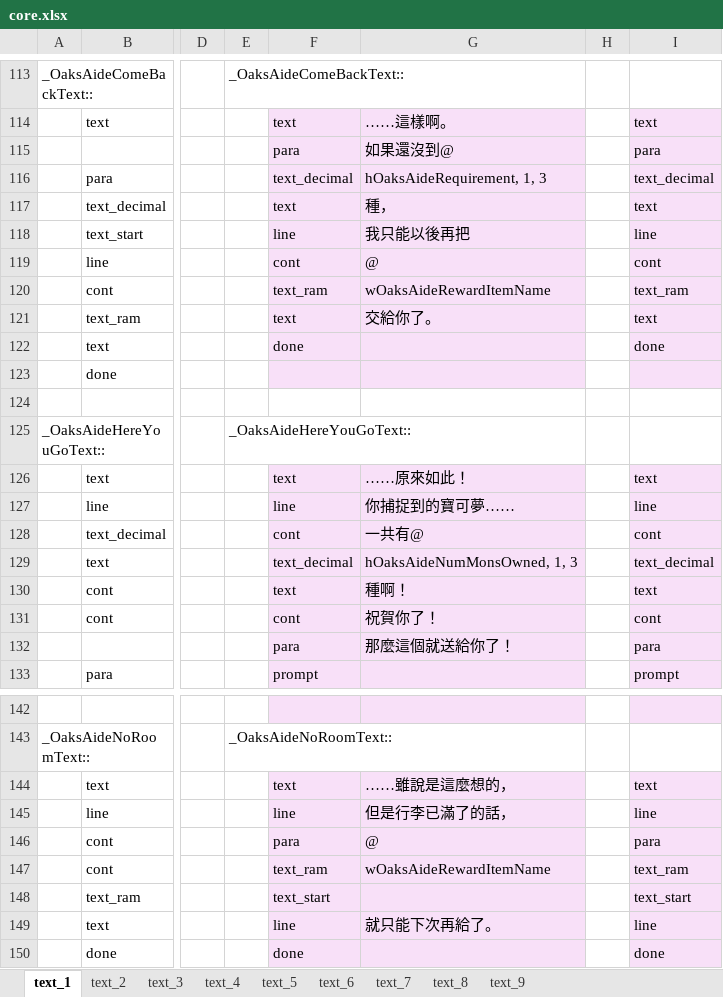
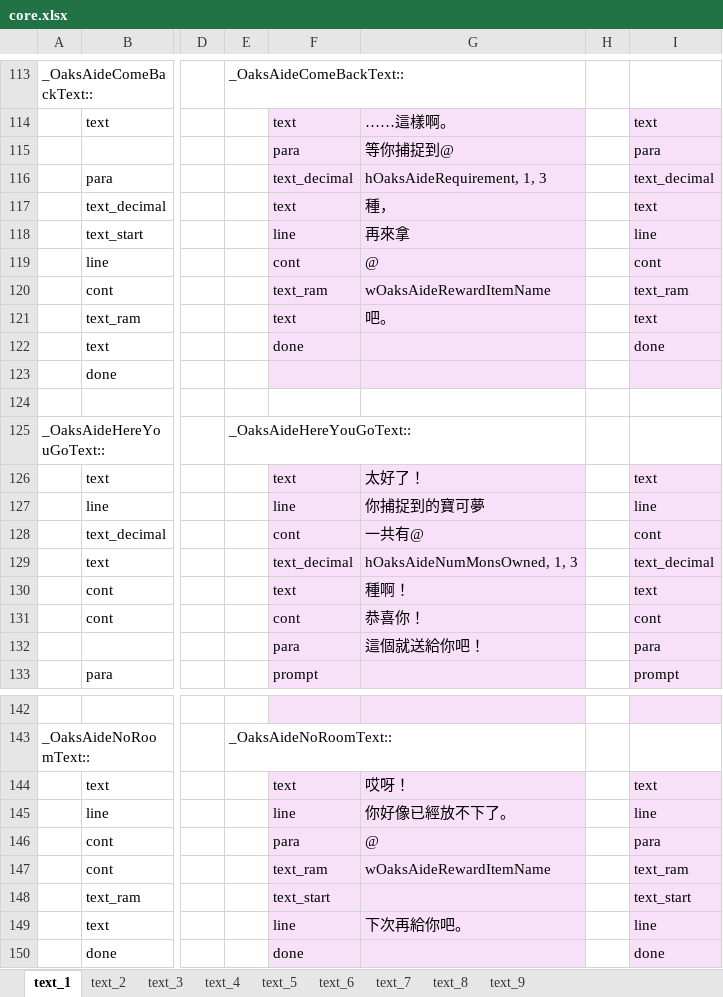
Before and after one commit to tonyjih/pokeyellowCHT, an Excel workbook: src/xlsx/core.xlsx, sheet text_1, drawn as a sheet; only a part is shown, gaps mark what is left out; values as stored, in another font and other column widths than the file's, no borders; the diff covers the shown part only; the diff names each change by its address in the sheet, - before the commit and + after, or states it on an @@ line.

```diff
--- a/src/xlsx/core.xlsx (sheet text_1)
+++ b/src/xlsx/core.xlsx (sheet text_1)
-G115: 如果還沒到@
+G115: 等你捕捉到@
-G118: 我只能以後再把
+G118: 再來拿
-G121: 交給你了。
+G121: 吧。
-G126: ……原來如此！
+G126: 太好了！
-G127: 你捕捉到的寶可夢……
+G127: 你捕捉到的寶可夢
-G131: 祝賀你了！
+G131: 恭喜你！
-G132: 那麼這個就送給你了！
+G132: 這個就送給你吧！
-G144: ……雖說是這麼想的，
+G144: 哎呀！
-G145: 但是行李已滿了的話，
+G145: 你好像已經放不下了。
-G149: 就只能下次再給了。
+G149: 下次再給你吧。
```
Also changed, not shown: 19 edited cells elsewhere in this sheet, sheet text_2, sheet text_3, sheet text_9, sheet text_5, sheet text_8, sheet text_7, 2 more sheets, src/xlsx/buildingsA.xlsx, src/xlsx/dex.xlsx, 19 other files.
